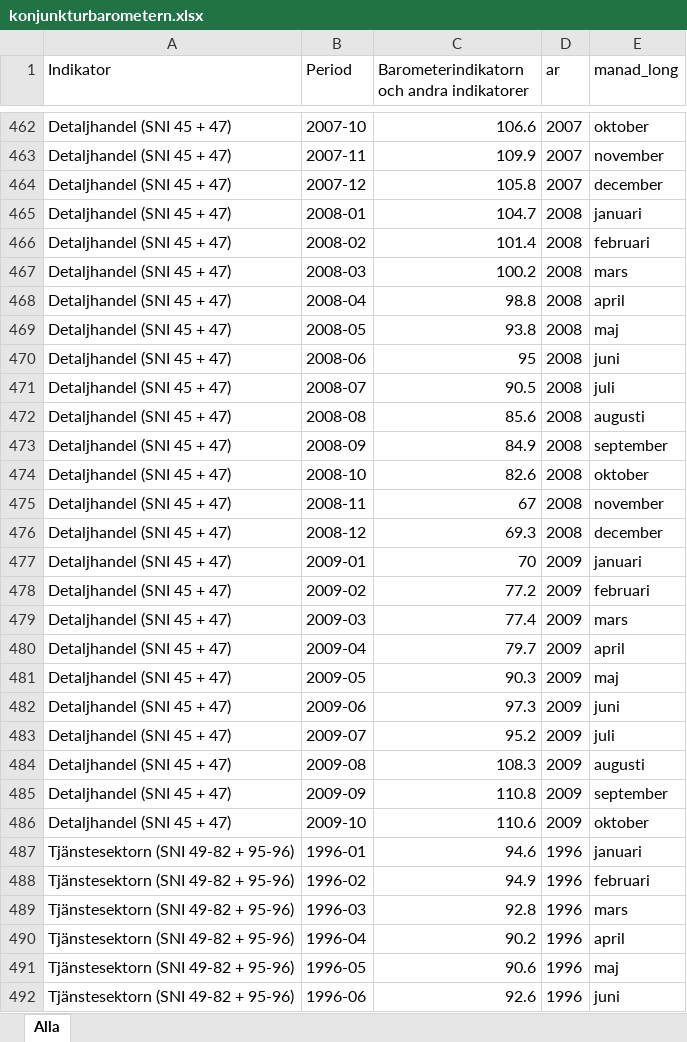
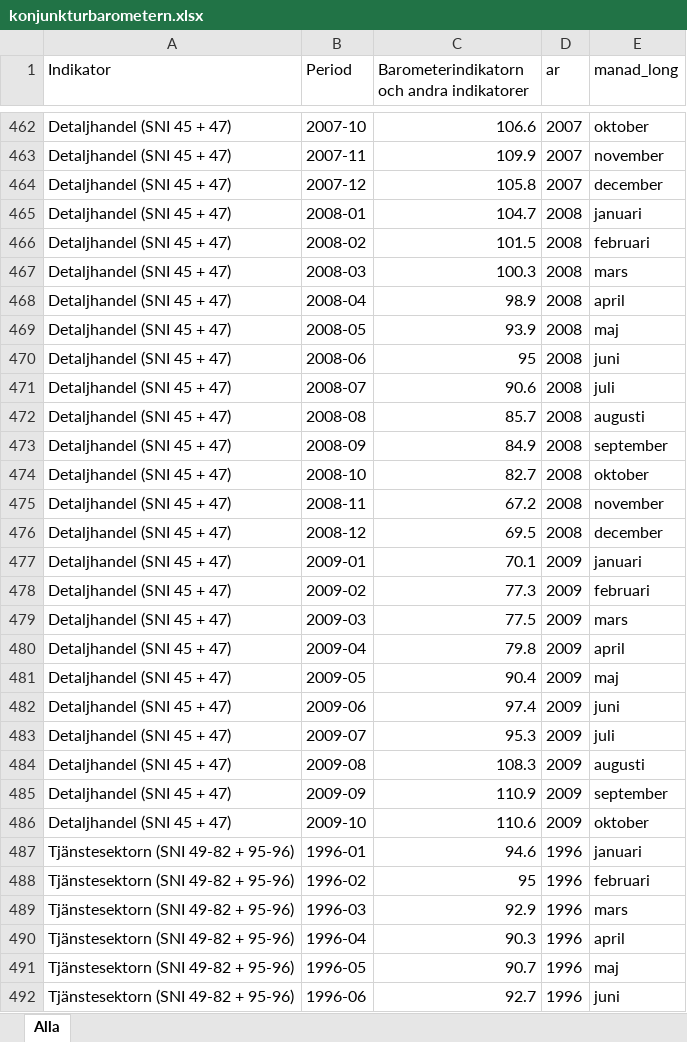
Before and after one commit to Region-Dalarna/laget_i_Dalarna, an Excel workbook: Data/konjunkturbarometern.xlsx, sheet Alla, drawn as a sheet; only a part is shown, gaps mark what is left out; values as stored, in another font and other column widths than the file's, no borders; the diff covers the shown part only; the diff names each change by its address in the sheet, - before the commit and + after, or states it on an @@ line.

```diff
--- a/Data/konjunkturbarometern.xlsx (sheet Alla)
+++ b/Data/konjunkturbarometern.xlsx (sheet Alla)
-C466: 101.4
+C466: 101.5
-C467: 100.2
+C467: 100.3
-C468: 98.8
+C468: 98.9
-C469: 93.8
+C469: 93.9
-C471: 90.5
+C471: 90.6
-C472: 85.6
+C472: 85.7
-C474: 82.6
+C474: 82.7
-C475: 67
+C475: 67.2
-C476: 69.3
+C476: 69.5
-C477: 70
+C477: 70.1
-C478: 77.2
+C478: 77.3
-C479: 77.4
+C479: 77.5
-C480: 79.7
+C480: 79.8
-C481: 90.3
+C481: 90.4
-C482: 97.3
+C482: 97.4
-C483: 95.2
+C483: 95.3
-C485: 110.8
+C485: 110.9
-C488: 94.9
+C488: 95
-C489: 92.8
+C489: 92.9
-C490: 90.2
+C490: 90.3
-C491: 90.6
+C491: 90.7
-C492: 92.6
+C492: 92.7
```
Also changed, not shown: 6 added rows and 799 edited cells elsewhere in this sheet, Data/BNP.xlsx, Data/KPI.xlsx, 29 other files.
